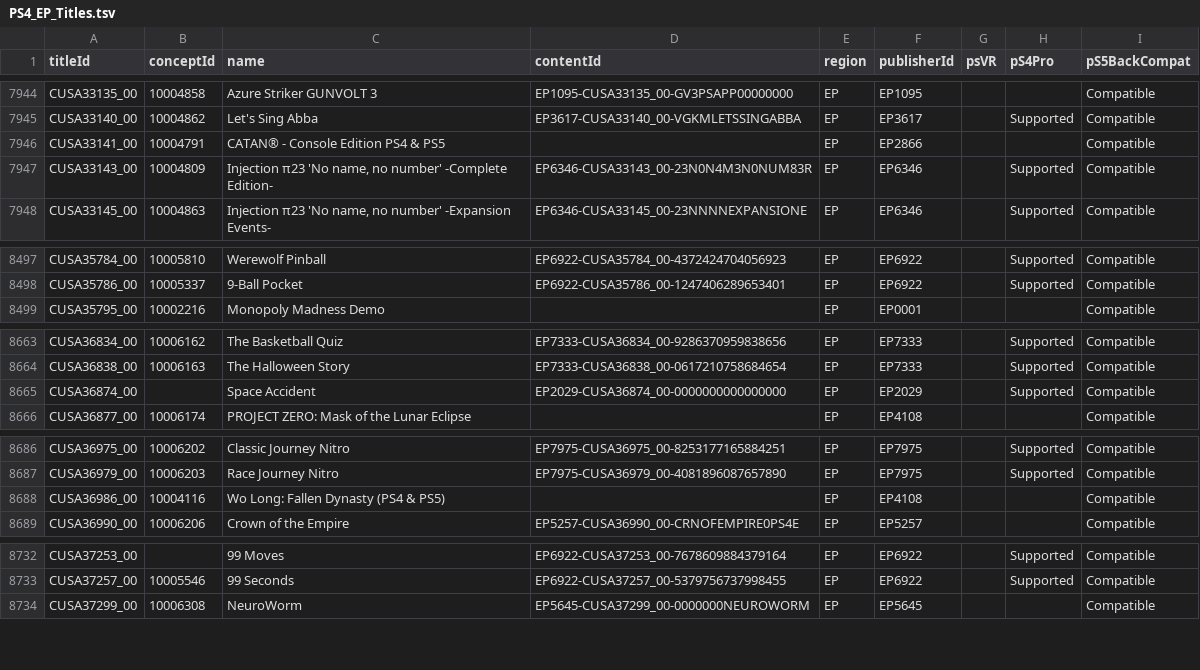
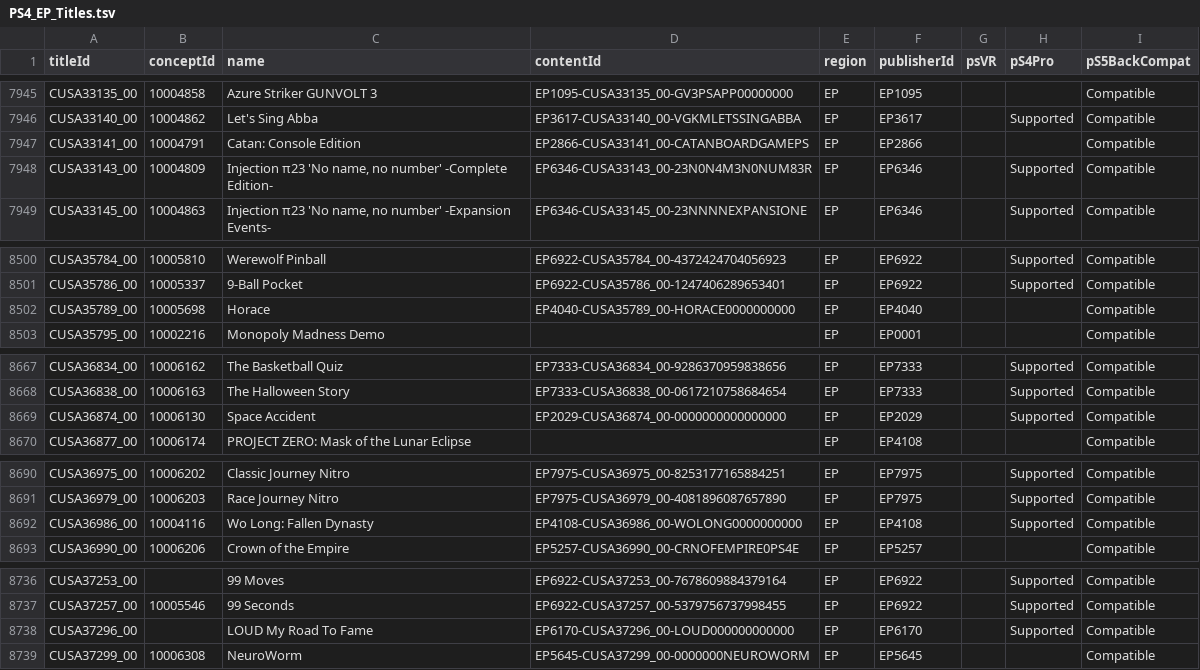
Before and after one commit to andshrew/PlayStation-Titles, a TSV file: Region/Europe/PS4_EP_Titles.tsv, drawn as a sheet; only a part is shown, gaps mark what is left out; the diff covers the shown part only.

```diff
--- a/Region/Europe/PS4_EP_Titles.tsv
+++ b/Region/Europe/PS4_EP_Titles.tsv
@@ -7945,3 +7946,3 @@ CUSA33135_00	10004858	Azure Striker GUNVOLT 3	EP1095-CUSA33135_00-GV3PSAPP000000
 CUSA33140_00	10004862	Let's Sing Abba	EP3617-CUSA33140_00-VGKMLETSSINGABBA	EP	EP3617		Supported	Compatible
-CUSA33141_00	10004791	CATAN® - Console Edition PS4 & PS5		EP	EP2866			Compatible
+CUSA33141_00	10004791	Catan: Console Edition	EP2866-CUSA33141_00-CATANBOARDGAMEPS	EP	EP2866			Compatible
 CUSA33143_00	10004809	Injection π23 'No name, no number' -Complete Edition-	EP6346-CUSA33143_00-23N0N4M3N0NUM83R	EP	EP6346		Supported	Compatible
@@ -8498,2 +8501,3 @@ CUSA35784_00	10005810	Werewolf Pinball	EP6922-CUSA35784_00-4372424704056923	EP	E
 CUSA35786_00	10005337	9-Ball Pocket	EP6922-CUSA35786_00-1247406289653401	EP	EP6922		Supported	Compatible
+CUSA35789_00	10005698	Horace	EP4040-CUSA35789_00-HORACE0000000000	EP	EP4040			Compatible
 CUSA35795_00	10002216	Monopoly Madness Demo		EP	EP0001			Compatible
@@ -8664,3 +8668,3 @@ CUSA36834_00	10006162	The Basketball Quiz	EP7333-CUSA36834_00-9286370959838656	E
 CUSA36838_00	10006163	The Halloween Story	EP7333-CUSA36838_00-0617210758684654	EP	EP7333		Supported	Compatible
-CUSA36874_00		Space Accident	EP2029-CUSA36874_00-0000000000000000	EP	EP2029		Supported	Compatible
+CUSA36874_00	10006130	Space Accident	EP2029-CUSA36874_00-0000000000000000	EP	EP2029		Supported	Compatible
 CUSA36877_00	10006174	PROJECT ZERO: Mask of the Lunar Eclipse		EP	EP4108			Compatible
@@ -8687,3 +8691,3 @@ CUSA36975_00	10006202	Classic Journey Nitro	EP7975-CUSA36975_00-8253177165884251
 CUSA36979_00	10006203	Race Journey Nitro	EP7975-CUSA36979_00-4081896087657890	EP	EP7975		Supported	Compatible
-CUSA36986_00	10004116	Wo Long: Fallen Dynasty (PS4 & PS5)		EP	EP4108			Compatible
+CUSA36986_00	10004116	Wo Long: Fallen Dynasty	EP4108-CUSA36986_00-WOLONG0000000000	EP	EP4108		Supported	Compatible
 CUSA36990_00	10006206	Crown of the Empire	EP5257-CUSA36990_00-CRNOFEMPIRE0PS4E	EP	EP5257			Compatible
@@ -8733,2 +8737,3 @@ CUSA37253_00		99 Moves	EP6922-CUSA37253_00-7678609884379164	EP	EP6922		Supported
 CUSA37257_00	10005546	99 Seconds	EP6922-CUSA37257_00-5379756737998455	EP	EP6922		Supported	Compatible
+CUSA37296_00		LOUD My Road To Fame	EP6170-CUSA37296_00-LOUD000000000000	EP	EP6170		Supported	Compatible
 CUSA37299_00	10006308	NeuroWorm	EP5645-CUSA37299_00-0000000NEUROWORM	EP	EP5645			Compatible
```
Also changed, not shown: 5 added rows and 1 edited cell elsewhere in this file, PS5_Titles.tsv, PS5_Titles_by_Concept.tsv, 26 other files.
